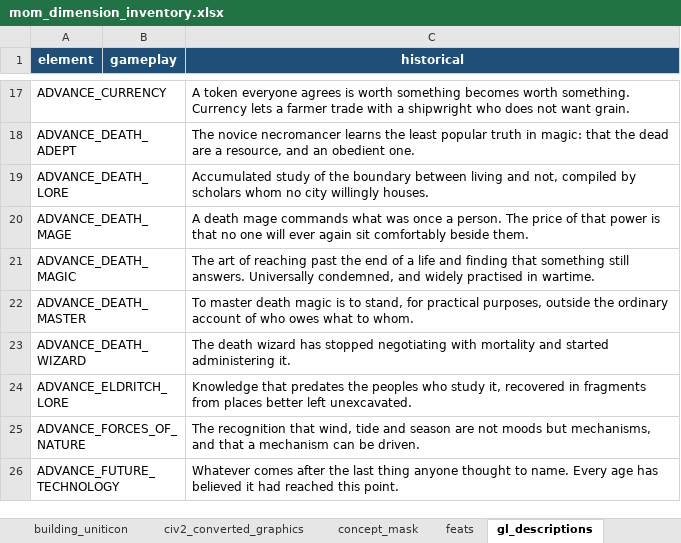
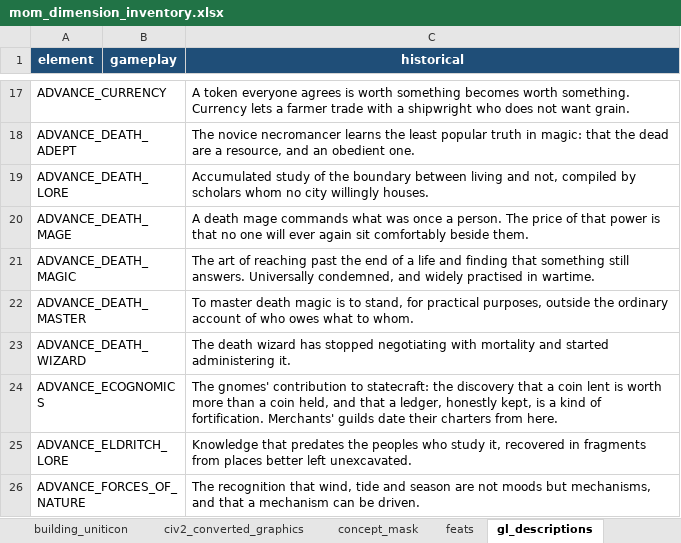
Before and after one commit to thistleknot/ctp2-momjr, an Excel workbook: mom_dimension_inventory.xlsx, sheet gl_descriptions, drawn as a sheet; only a part is shown, gaps mark what is left out; the shorter side is filled out with more unchanged rows; values as stored, in another font and other column widths than the file's, no borders; the diff names each change by its address in the sheet, - before the commit and + after, or states it on an @@ line.

```diff
--- a/mom_dimension_inventory.xlsx (sheet gl_descriptions)
+++ b/mom_dimension_inventory.xlsx (sheet gl_descriptions)
+row 24: ADVANCE_ECOGNOMICS |  | The gnomes' contribution to statecraft: the discovery that a coin lent is worth more than a coin held, and that a ledger, honestly kept, is a kind of fortification. Merchants' guilds date their charters from here.
```
Also changed, not shown: sheet index, other sheet tabs, 15 other files.
